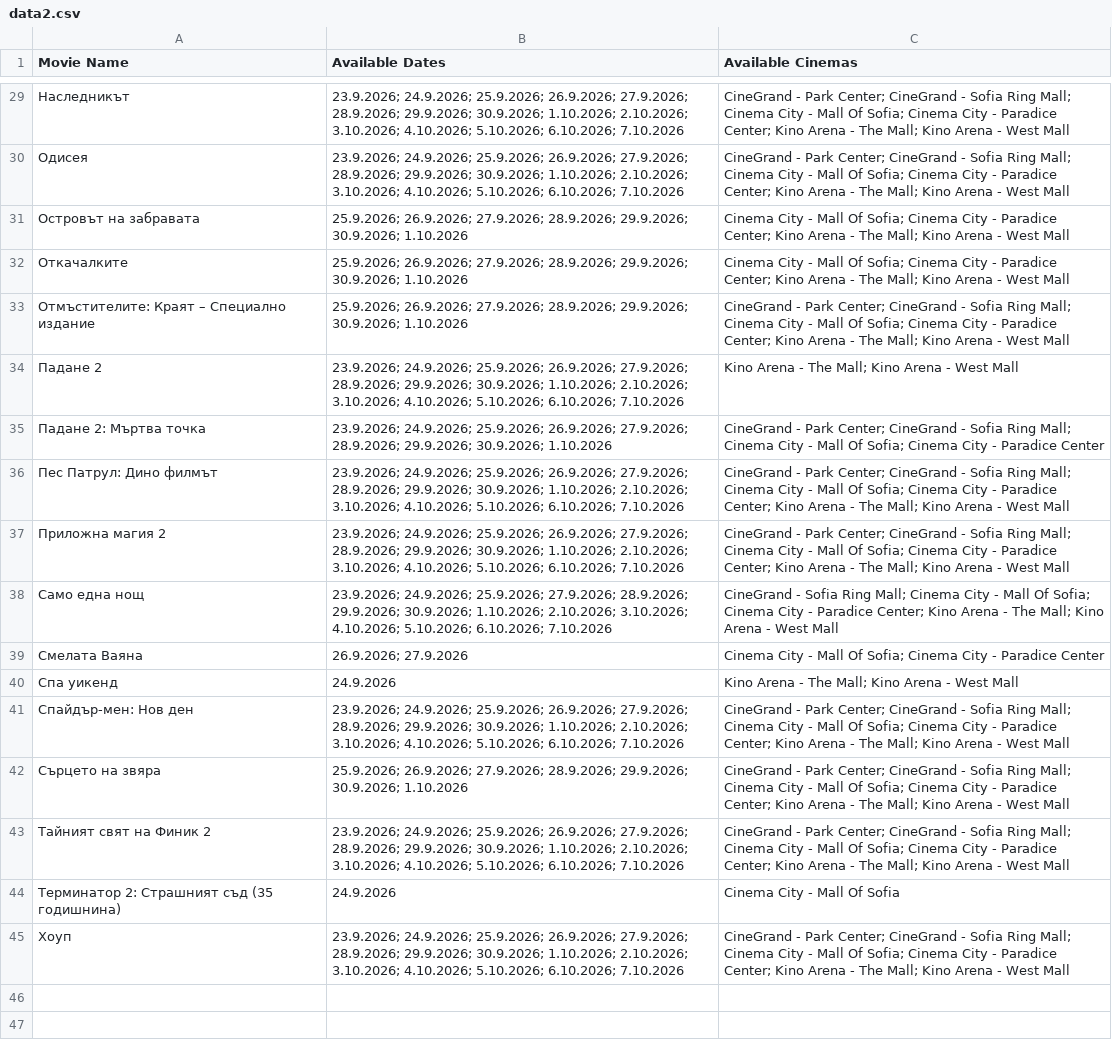
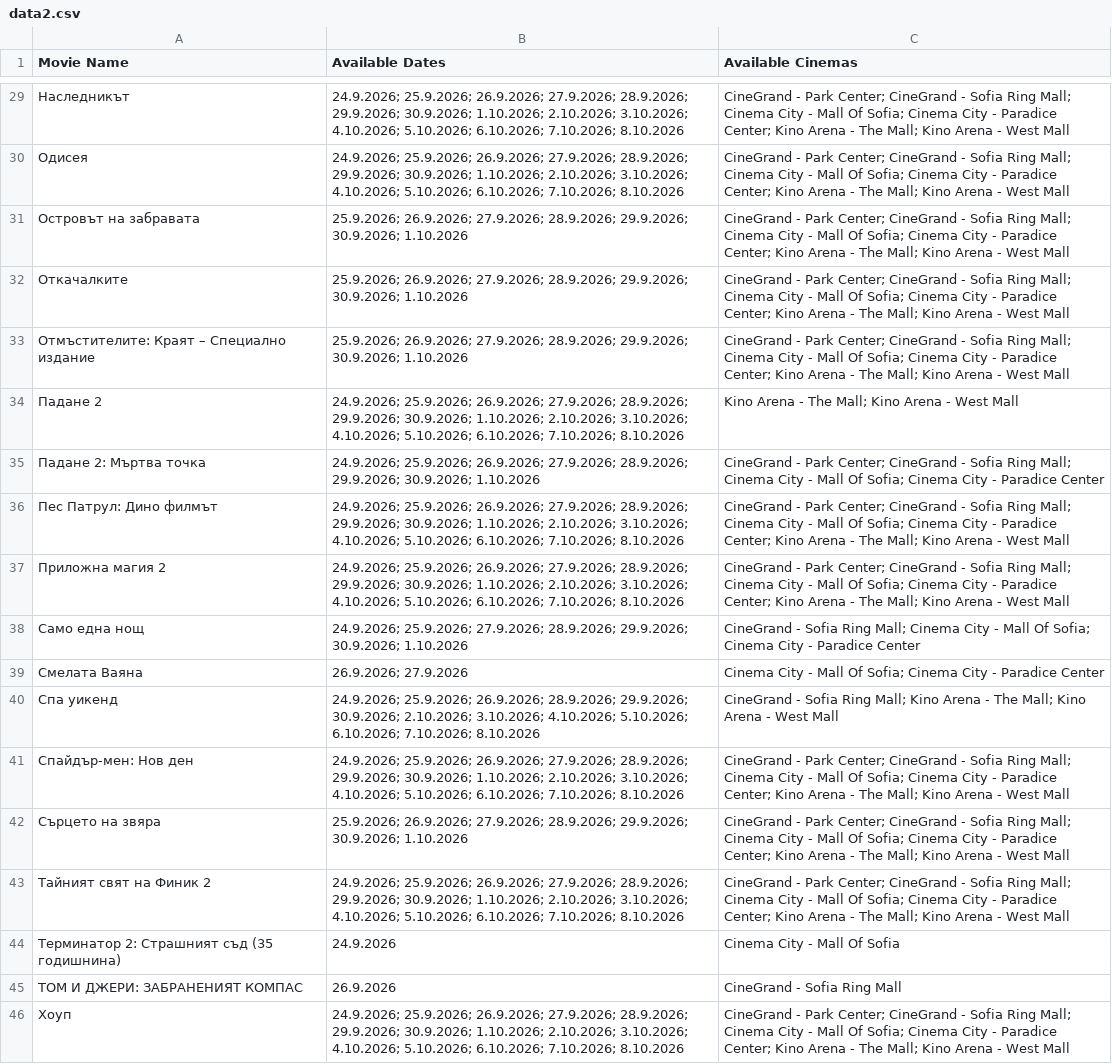
Before and after one commit to darakion/CinemaSearch, a CSV file: data2.csv, drawn as a sheet; only a part is shown, gaps mark what is left out; addresses are those after the commit; the diff covers the shown part only; the diff names each change by its address in the sheet, - before the commit and + after, or states it on an @@ line.

```diff
--- a/data2.csv
+++ b/data2.csv
-B29:B30 (Available Dates): 23.9.2026; 24.9.2026; 25.9.2026; 26.9.2026; 27.9.2026; 28.9.2026; 29.9.2026; 30.9.2026; 1.10.2026; 2.10.2026; 3.10.2026; 4.10.2026; 5.10.2026; 6.10.2026; 7.10.2026
+B29:B30 (Available Dates): 24.9.2026; 25.9.2026; 26.9.2026; 27.9.2026; 28.9.2026; 29.9.2026; 30.9.2026; 1.10.2026; 2.10.2026; 3.10.2026; 4.10.2026; 5.10.2026; 6.10.2026; 7.10.2026; 8.10.2026
-C31:C32 (Available Cinemas): Cinema City…
+C31:C32 (Available Cinemas): CineGrand - Park Center; CineGrand - Sofia Ring Mall; Cinema City…
-B34 (Available Dates): 23.9.2026; 24.9.2026; 25.9.2026; 26.9.2026; 27.9.2026; 28.9.2026; 29.9.2026; 30.9.2026; 1.10.2026; 2.10.2026; 3.10.2026; 4.10.2026; 5.10.2026; 6.10.2026; 7.10.2026
+B34 (Available Dates): 24.9.2026; 25.9.2026; 26.9.2026; 27.9.2026; 28.9.2026; 29.9.2026; 30.9.2026; 1.10.2026; 2.10.2026; 3.10.2026; 4.10.2026; 5.10.2026; 6.10.2026; 7.10.2026; 8.10.2026
-B35 (Available Dates): 23.9.2026; 24.9.2026; 25.9.2026;…
+B35 (Available Dates): 24.9.2026; 25.9.2026;…
-B36:B37 (Available Dates): 23.9.2026; 24.9.2026; 25.9.2026; 26.9.2026; 27.9.2026; 28.9.2026; 29.9.2026; 30.9.2026; 1.10.2026; 2.10.2026; 3.10.2026; 4.10.2026; 5.10.2026; 6.10.2026; 7.10.2026
+B36:B37 (Available Dates): 24.9.2026; 25.9.2026; 26.9.2026; 27.9.2026; 28.9.2026; 29.9.2026; 30.9.2026; 1.10.2026; 2.10.2026; 3.10.2026; 4.10.2026; 5.10.2026; 6.10.2026; 7.10.2026; 8.10.2026
-B38 (Available Dates): 23.9.2026; 24.9.2026; 25.9.2026; 27.9.2026; 28.9.2026; 29.9.2026; 30.9.2026; 1.10.2026; 2.10.2026; 3.10.2026; 4.10.2026; 5.10.2026; 6.10.2026; 7.10.2026
+B38 (Available Dates): 24.9.2026; 25.9.2026; 27.9.2026; 28.9.2026; 29.9.2026; 30.9.2026; 1.10.2026
-C38 (Available Cinemas): …- Paradice Center; Kino Arena - The Mall; Kino Arena - West Mall
+C38 (Available Cinemas): …- Paradice Center
-B40 (Available Dates): 24.9.2026
+B40 (Available Dates): 24.9.2026; 25.9.2026; 26.9.2026; 28.9.2026; 29.9.2026; 30.9.2026; 2.10.2026; 3.10.2026; 4.10.2026; 5.10.2026; 6.10.2026; 7.10.2026; 8.10.2026
-C40 (Available Cinemas): Kino Arena…
+C40 (Available Cinemas): CineGrand - Sofia Ring Mall; Kino Arena…
-B41 (Available Dates): 23.9.2026; 24.9.2026; 25.9.2026; 26.9.2026; 27.9.2026; 28.9.2026; 29.9.2026; 30.9.2026; 1.10.2026; 2.10.2026; 3.10.2026; 4.10.2026; 5.10.2026; 6.10.2026; 7.10.2026
+B41 (Available Dates): 24.9.2026; 25.9.2026; 26.9.2026; 27.9.2026; 28.9.2026; 29.9.2026; 30.9.2026; 1.10.2026; 2.10.2026; 3.10.2026; 4.10.2026; 5.10.2026; 6.10.2026; 7.10.2026; 8.10.2026
-B43 (Available Dates): 23.9.2026; 24.9.2026; 25.9.2026; 26.9.2026; 27.9.2026; 28.9.2026; 29.9.2026; 30.9.2026; 1.10.2026; 2.10.2026; 3.10.2026; 4.10.2026; 5.10.2026; 6.10.2026; 7.10.2026
+B43 (Available Dates): 24.9.2026; 25.9.2026; 26.9.2026; 27.9.2026; 28.9.2026; 29.9.2026; 30.9.2026; 1.10.2026; 2.10.2026; 3.10.2026; 4.10.2026; 5.10.2026; 6.10.2026; 7.10.2026; 8.10.2026
+row 45: ТОМ И ДЖЕРИ: ЗАБРАНЕНИЯТ КОМПАС | 26.9.2026 | CineGrand - Sofia Ring Mall
-B46 (Available Dates): 23.9.2026; 24.9.2026; 25.9.2026; 26.9.2026; 27.9.2026; 28.9.2026; 29.9.2026; 30.9.2026; 1.10.2026; 2.10.2026; 3.10.2026; 4.10.2026; 5.10.2026; 6.10.2026; 7.10.2026
+B46 (Available Dates): 24.9.2026; 25.9.2026; 26.9.2026; 27.9.2026; 28.9.2026; 29.9.2026; 30.9.2026; 1.10.2026; 2.10.2026; 3.10.2026; 4.10.2026; 5.10.2026; 6.10.2026; 7.10.2026; 8.10.2026
```
Also changed, not shown: 20 edited cells elsewhere in this file, 1 other file.
